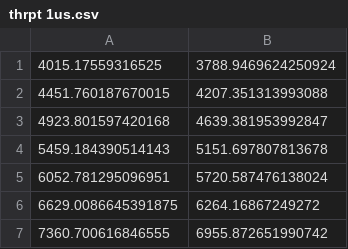
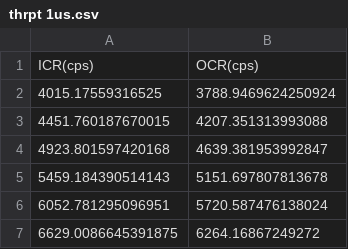
Before and after one commit to SatyamPW/DEMO, a CSV file: thrpt 1us.csv, drawn as a sheet; only a part is shown; the shorter side is filled out with more unchanged rows.

Commit message:
Update thrpt 1us.csv

```diff
--- a/thrpt 1us.csv
+++ b/thrpt 1us.csv
@@ -1 +1,2 @@
+ICR(cps),OCR(cps)
 4015.17559316525, 3788.9469624250924
```
